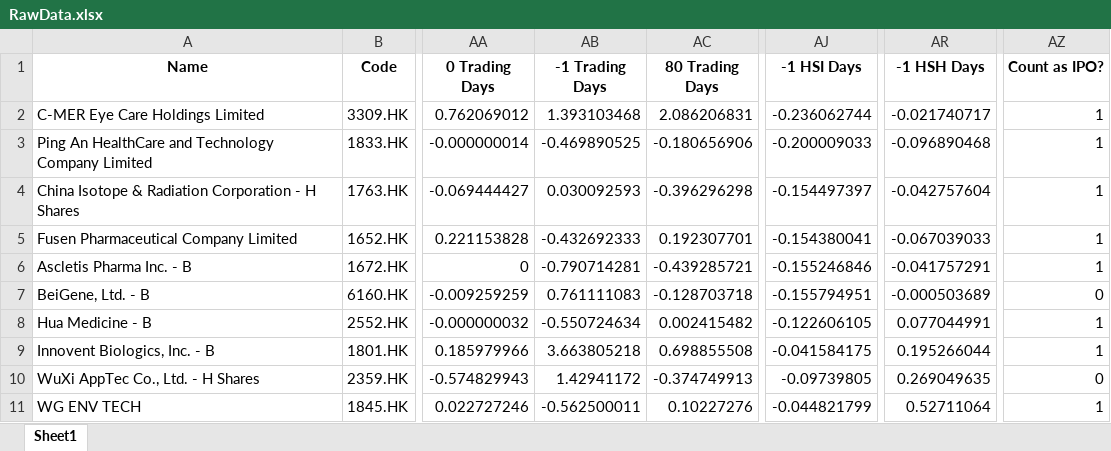
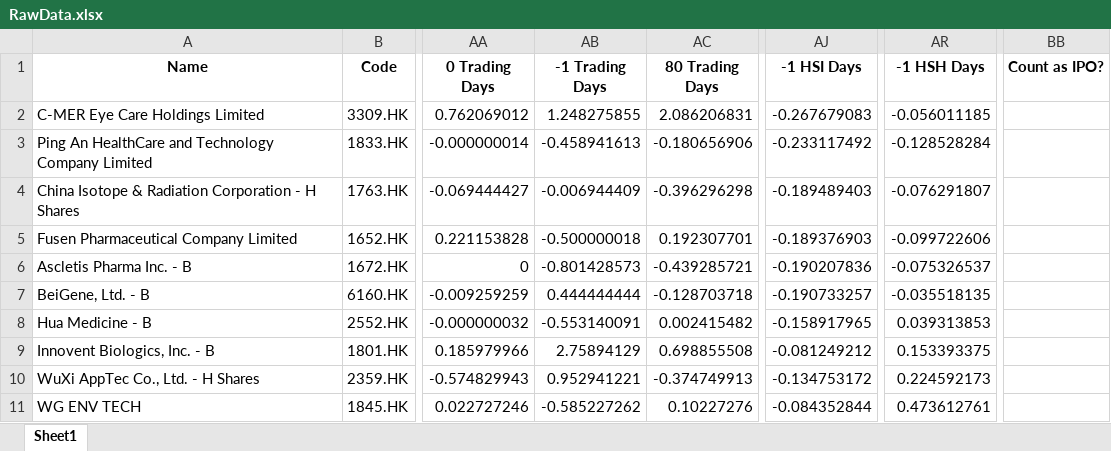
Before and after one commit to chuangus/HKEX-IPO-app, an Excel workbook: RawData.xlsx, sheet Sheet1, drawn as a sheet; only a part is shown, gaps mark what is left out; values as stored, in another font and other column widths than the file's, no borders; removed rows and columns are numbered as before the commit, all else as after; the diff covers the shown part only; the diff names each change by its address in the sheet, - before the commit and + after, or states it on an @@ line.

```diff
--- a/RawData.xlsx (sheet Sheet1)
+++ b/RawData.xlsx (sheet Sheet1)
-column AZ (Count as IPO?), rows 2-11: 1 | 1 | 1 | 1 | 1 | 0 | 1 | 1 | 0 | 1
+column BB (Count as IPO?), empty
-AB2 (-1 Trading Days): 1.393103468
+AB2 (-1 Trading Days): 1.248275855
-AJ2 (-1 HSI Days): -0.236062744
+AJ2 (-1 HSI Days): -0.267679083
-AR2 (-1 HSH Days): -0.021740717
+AR2 (-1 HSH Days): -0.056011185
-AB3 (-1 Trading Days): -0.469890525
+AB3 (-1 Trading Days): -0.458941613
-AJ3 (-1 HSI Days): -0.200009033
+AJ3 (-1 HSI Days): -0.233117492
-AR3 (-1 HSH Days): -0.096890468
+AR3 (-1 HSH Days): -0.128528284
-AB4 (-1 Trading Days): 0.030092593
+AB4 (-1 Trading Days): -0.006944409
-AJ4 (-1 HSI Days): -0.154497397
+AJ4 (-1 HSI Days): -0.189489403
-AR4 (-1 HSH Days): -0.042757604
+AR4 (-1 HSH Days): -0.076291807
-AB5 (-1 Trading Days): -0.432692333
+AB5 (-1 Trading Days): -0.500000018
-AJ5 (-1 HSI Days): -0.154380041
+AJ5 (-1 HSI Days): -0.189376903
-AR5 (-1 HSH Days): -0.067039033
+AR5 (-1 HSH Days): -0.099722606
-AB6 (-1 Trading Days): -0.790714281
+AB6 (-1 Trading Days): -0.801428573
-AJ6 (-1 HSI Days): -0.155246846
+AJ6 (-1 HSI Days): -0.190207836
-AR6 (-1 HSH Days): -0.041757291
+AR6 (-1 HSH Days): -0.075326537
-AB7 (-1 Trading Days): 0.761111083
+AB7 (-1 Trading Days): 0.444444444
-AJ7 (-1 HSI Days): -0.155794951
+AJ7 (-1 HSI Days): -0.190733257
-AR7 (-1 HSH Days): -0.000503689
+AR7 (-1 HSH Days): -0.035518135
-AB8 (-1 Trading Days): -0.550724634
+AB8 (-1 Trading Days): -0.553140091
-AJ8 (-1 HSI Days): -0.122606105
+AJ8 (-1 HSI Days): -0.158917965
-AR8 (-1 HSH Days): 0.077044991
+AR8 (-1 HSH Days): 0.039313853
-AB9 (-1 Trading Days): 3.663805218
+AB9 (-1 Trading Days): 2.75894129
-AJ9 (-1 HSI Days): -0.041584175
+AJ9 (-1 HSI Days): -0.081249212
-AR9 (-1 HSH Days): 0.195266044
+AR9 (-1 HSH Days): 0.153393375
-AB10 (-1 Trading Days): 1.42941172
+AB10 (-1 Trading Days): 0.952941221
-AJ10 (-1 HSI Days): -0.09739805
+AJ10 (-1 HSI Days): -0.134753172
-AR10 (-1 HSH Days): 0.269049635
+AR10 (-1 HSH Days): 0.224592173
-AB11 (-1 Trading Days): -0.562500011
+AB11 (-1 Trading Days): -0.585227262
-AJ11 (-1 HSI Days): -0.044821799
+AJ11 (-1 HSI Days): -0.084352844
-AR11 (-1 HSH Days): 0.52711064
+AR11 (-1 HSH Days): 0.473612761
```
Also changed, not shown: 9 added rows and 1299 edited cells elsewhere in this sheet.
